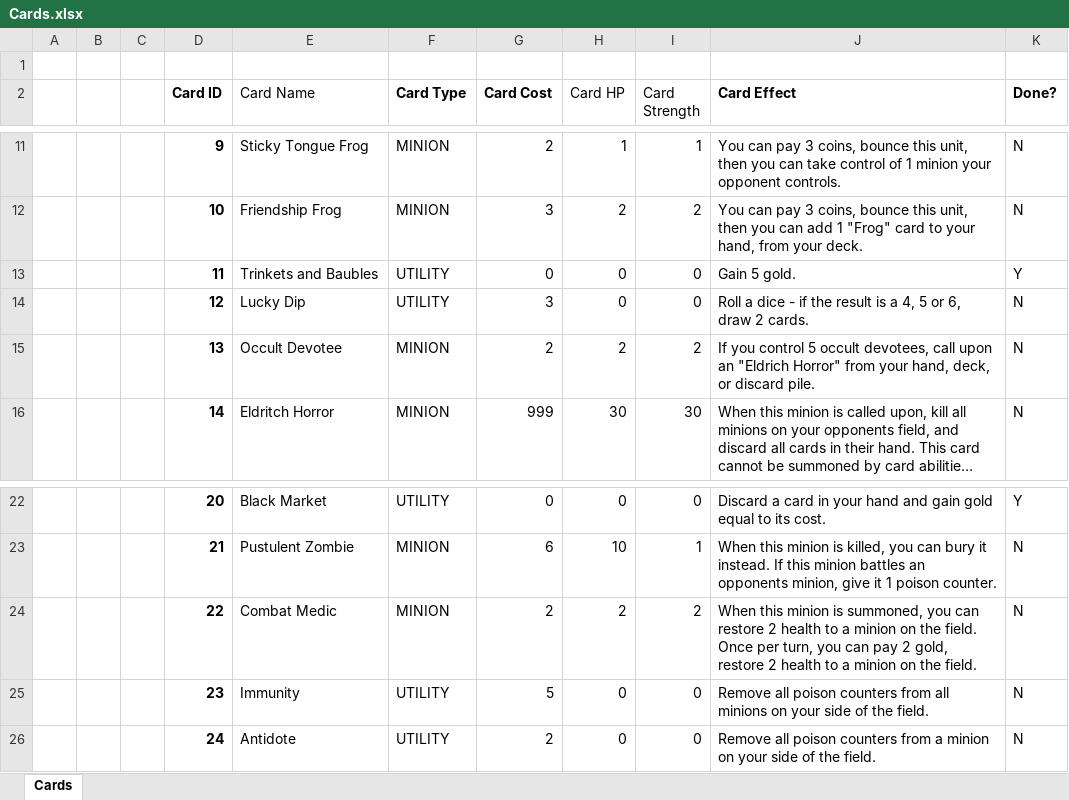
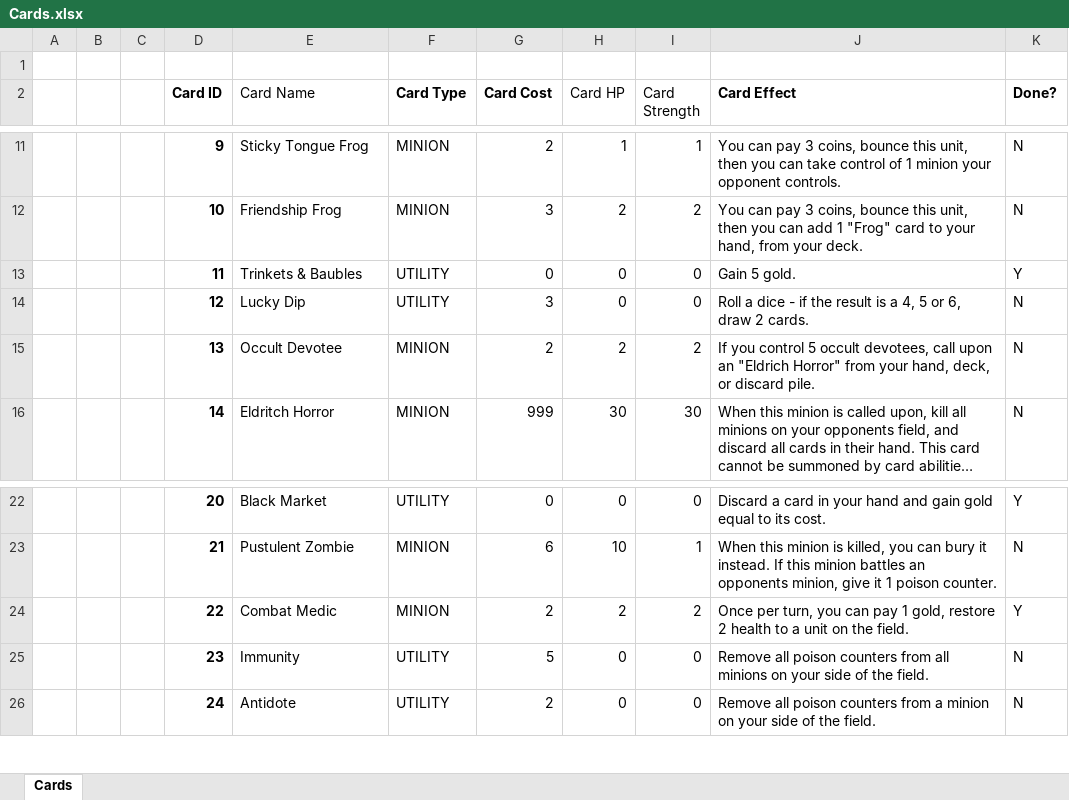
Before and after one commit to OhCrepe/CardGame, an Excel workbook: Cards.xlsx, sheet Cards, drawn as a sheet; only a part is shown, gaps mark what is left out; long unchanged cells end in …; values as stored, in another font and other column widths than the file's, no borders; conditional formats not drawn; the diff names each change by its address in the sheet, - before the commit and + after, or states it on an @@ line.

Commit message:
Implemented the Combat Medic card

```diff
--- a/Cards.xlsx (sheet Cards)
+++ b/Cards.xlsx (sheet Cards)
-E13 (Card Name): Trinkets and Baubles
+E13 (Card Name): Trinkets & Baubles
-J24 (Card Effect): When this minion is summoned, you can restore 2 health to a minion on the field. Once per turn, you can pay 2 gold, restore 2 health to a minion on the…
+J24 (Card Effect): Once per turn, you can pay 1 gold, restore 2 health to a unit on the…
-K24 (Done?): N
+K24 (Done?): Y
```
Also changed, not shown: 11 other files.
